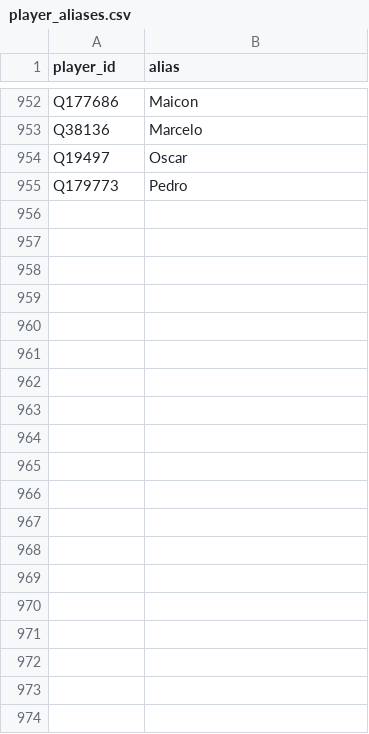
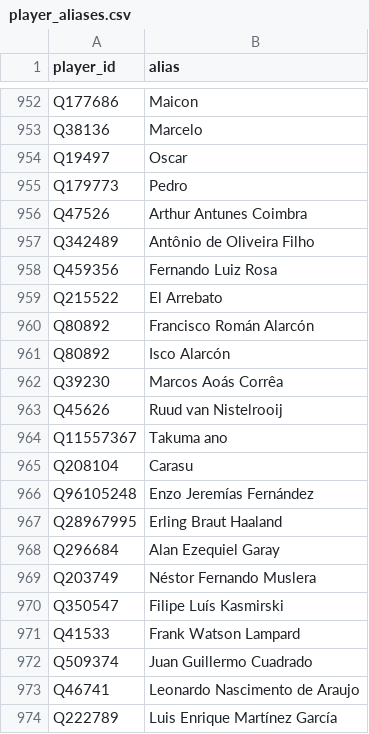
Before and after one commit to flegm-project/mercato, a CSV file: data/player_aliases.csv, drawn as a sheet; only a part is shown, gaps mark what is left out; the diff covers the shown part only; the diff names each change by its address in the sheet, - before the commit and + after, or states it on an @@ line.

```diff
--- a/data/player_aliases.csv
+++ b/data/player_aliases.csv
+row 956: Q47526 | Arthur Antunes Coimbra
+row 957: Q342489 | Antônio de Oliveira Filho
+row 958: Q459356 | Fernando Luiz Rosa
+row 959: Q215522 | El Arrebato
+row 960: Q80892 | Francisco Román Alarcón
+row 961: Q80892 | Isco Alarcón
+row 962: Q39230 | Marcos Aoás Corrêa
+row 963: Q45626 | Ruud van Nistelrooij
+row 964: Q11557367 | Takuma ano
+row 965: Q208104 | Carasu
+row 966: Q96105248 | Enzo Jeremías Fernández
+row 967: Q28967995 | Erling Braut Haaland
+row 968: Q296684 | Alan Ezequiel Garay
+row 969: Q203749 | Néstor Fernando Muslera
+row 970: Q350547 | Filipe Luís Kasmirski
+row 971: Q41533 | Frank Watson Lampard
+row 972: Q509374 | Juan Guillermo Cuadrado
+row 973: Q46741 | Leonardo Nascimento de Araujo
+row 974: Q222789 | Luis Enrique Martínez García
```
Also changed, not shown: 12 added rows elsewhere in this file, 4 other files.
